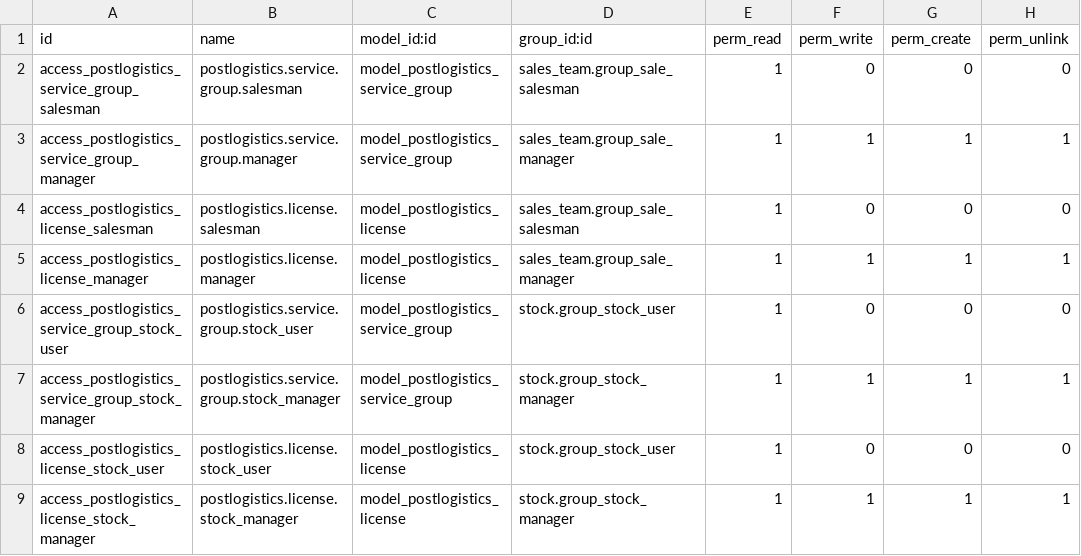
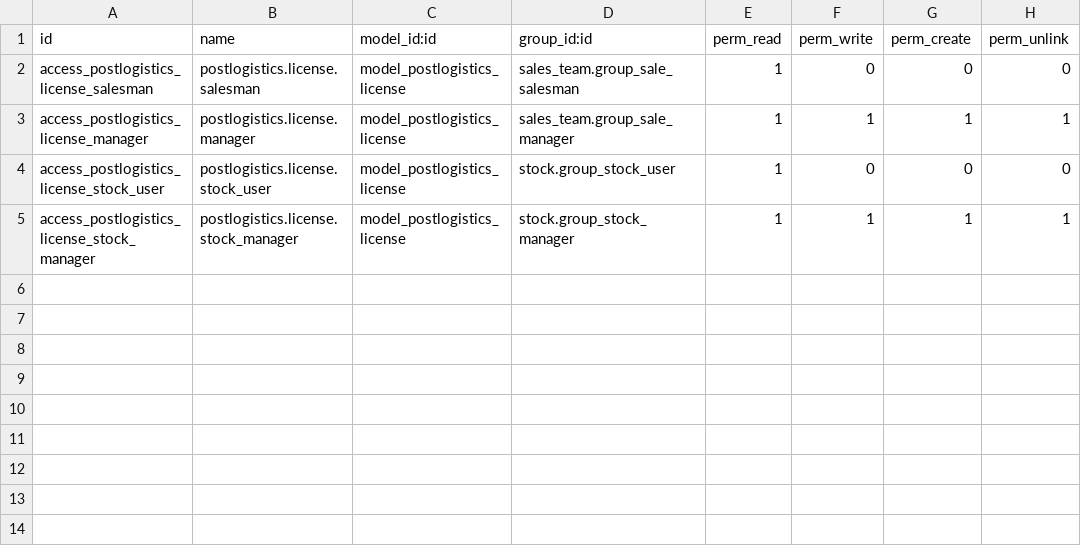
Before and after one commit to yvaucher/delivery-carrier, a CSV file: delivery_carrier_label_postlogistics/security/ir.model.access.csv, drawn as a sheet.

Commit message:
[MIG] delivery_carrier_label_postlogistics: Migration to new API

```diff
--- a/delivery_carrier_label_postlogistics/security/ir.model.access.csv
+++ b/delivery_carrier_label_postlogistics/security/ir.model.access.csv
@@ -1,8 +1,4 @@
 id,name,model_id:id,group_id:id,perm_read,perm_write,perm_create,perm_unlink
-access_postlogistics_service_group_salesman,postlogistics.service.group.salesman,model_postlogistics_service_group,sales_team.group_sale_salesman,1,0,0,0
-access_postlogistics_service_group_manager,postlogistics.service.group.manager,model_postlogistics_service_group,sales_team.group_sale_manager,1,1,1,1
 access_postlogistics_license_salesman,postlogistics.license.salesman,model_postlogistics_license,sales_team.group_sale_salesman,1,0,0,0
 access_postlogistics_license_manager,postlogistics.license.manager,model_postlogistics_license,sales_team.group_sale_manager,1,1,1,1
-access_postlogistics_service_group_stock_user,postlogistics.service.group.stock_user,model_postlogistics_service_group,stock.group_stock_user,1,0,0,0
-access_postlogistics_service_group_stock_manager,postlogistics.service.group.stock_manager,model_postlogistics_service_group,stock.group_stock_manager,1,1,1,1
 access_postlogistics_license_stock_user,postlogistics.license.stock_user,model_postlogistics_license,stock.group_stock_user,1,0,0,0
```
Also changed, not shown: 18 other files.
